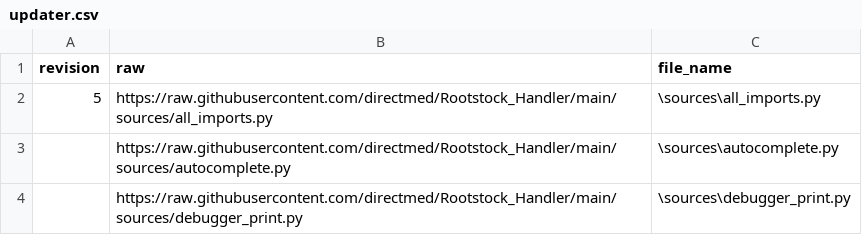
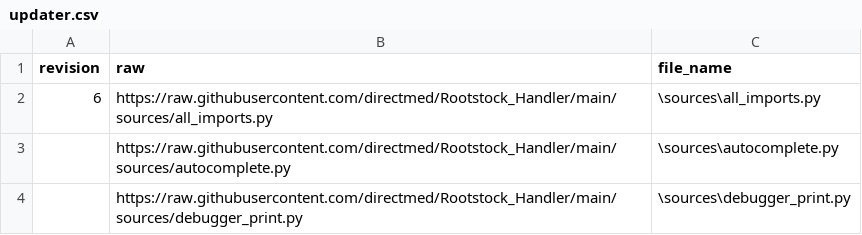
Before and after one commit to directmed/Rootstock_Handler, a CSV file: updater.csv, drawn as a sheet; only a part is shown.

Commit message:
New update
Version 6.

```diff
--- a/updater.csv
+++ b/updater.csv
@@ -1,3 +1,3 @@
 revision,raw,file_name
-5,https://raw.githubusercontent.com/directmed/Rootstock_Handler/main/sources/all_imports.py,\sources\all_imports.py
+6,https://raw.githubusercontent.com/directmed/Rootstock_Handler/main/sources/all_imports.py,\sources\all_imports.py
 ,https://raw.githubusercontent.com/directmed/Rootstock_Handler/main/sources/autocomplete.py,\sources\autocomplete.py
```
